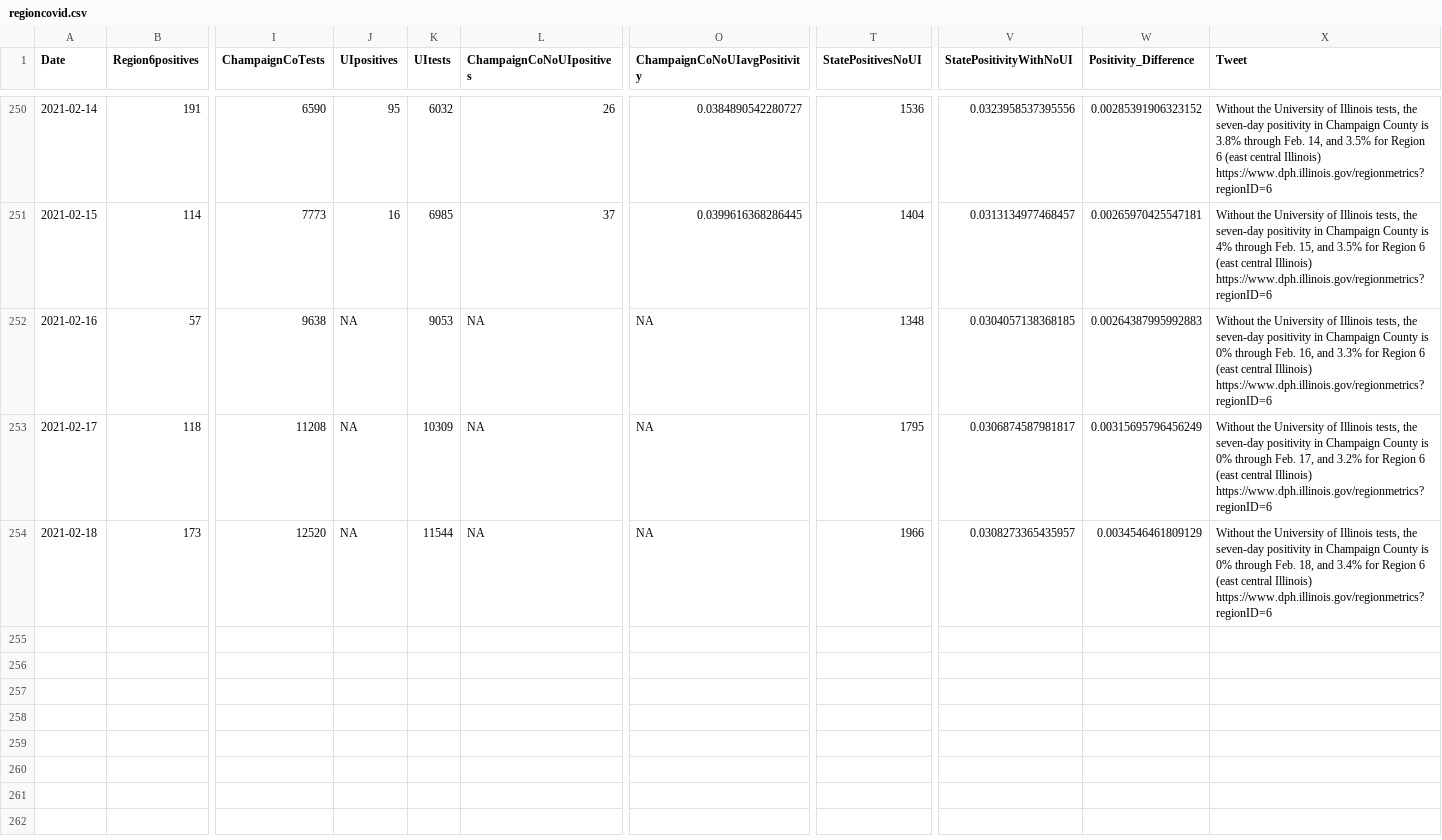
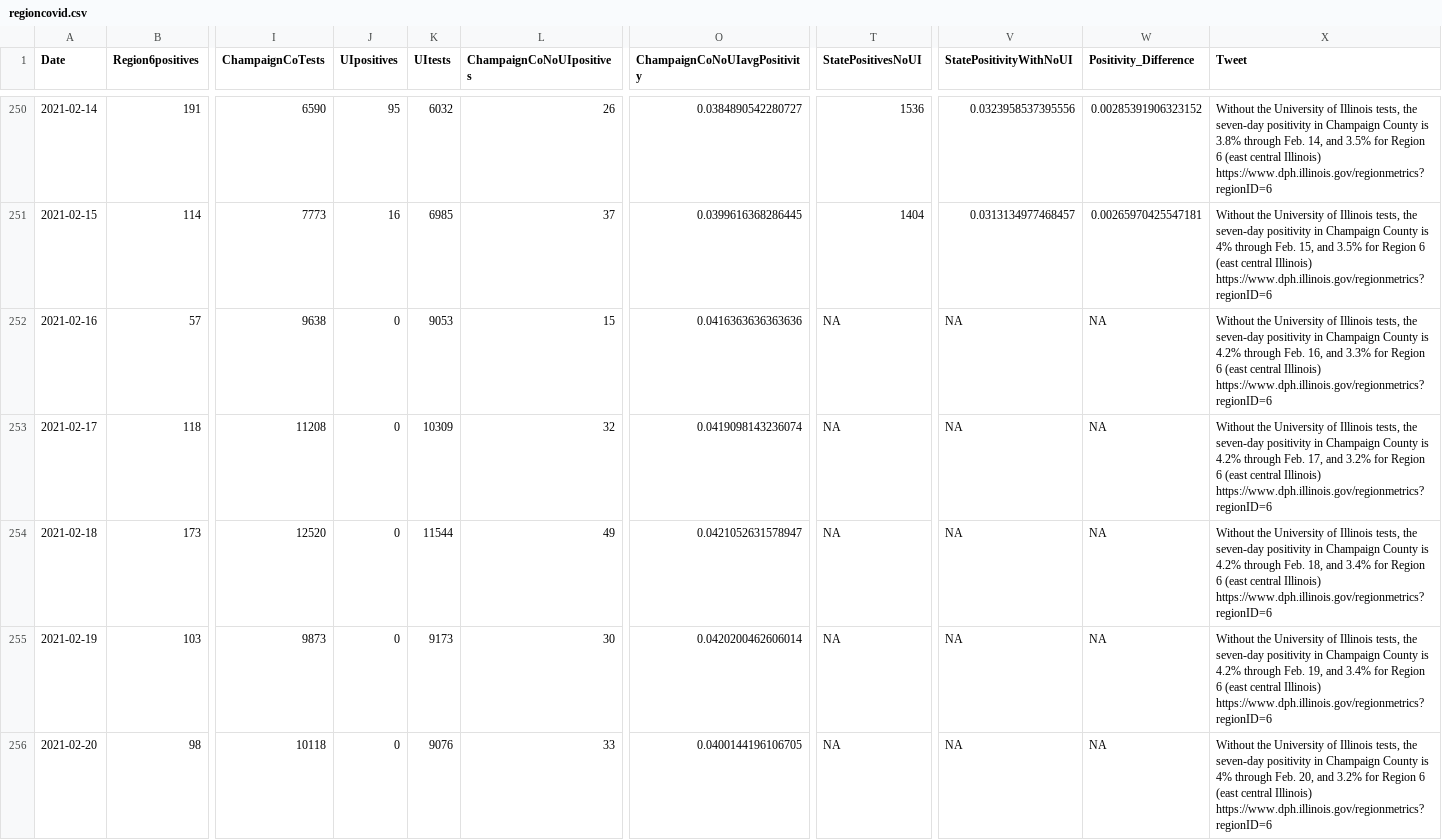
Before and after one commit to bzigterman/CUcovid, a CSV file: data/regioncovid.csv, drawn as a sheet; only a part is shown, gaps mark what is left out; rows hold the shown columns only; the diff covers the shown part only; the diff names each change by its address in the sheet, - before the commit and + after, or states it on an @@ line.

Commit message:
update region charts

```diff
--- a/data/regioncovid.csv
+++ b/data/regioncovid.csv
-J252:J254 (UIpositives): NA
+J252:J254 (UIpositives): 0
-L252 (ChampaignCoNoUIpositives): NA
+L252 (ChampaignCoNoUIpositives): 15
-O252 (ChampaignCoNoUIavgPositivity): NA
+O252 (ChampaignCoNoUIavgPositivity): 0.0416363636363636
-T252 (StatePositivesNoUI): 1348
+T252 (StatePositivesNoUI): NA
-V252 (StatePositivityWithNoUI): 0.0304057138368185
+V252 (StatePositivityWithNoUI): NA
-W252 (Positivity_Difference): 0.00264387995992883
+W252 (Positivity_Difference): NA
-X252 (Tweet): …County is 0% through Feb.…
+X252 (Tweet): …County is 4.2% through Feb.…
-L253 (ChampaignCoNoUIpositives): NA
+L253 (ChampaignCoNoUIpositives): 32
-O253 (ChampaignCoNoUIavgPositivity): NA
+O253 (ChampaignCoNoUIavgPositivity): 0.0419098143236074
-T253 (StatePositivesNoUI): 1795
+T253 (StatePositivesNoUI): NA
-V253 (StatePositivityWithNoUI): 0.0306874587981817
+V253 (StatePositivityWithNoUI): NA
-W253 (Positivity_Difference): 0.00315695796456249
+W253 (Positivity_Difference): NA
-X253 (Tweet): …County is 0% through Feb.…
+X253 (Tweet): …County is 4.2% through Feb.…
-L254 (ChampaignCoNoUIpositives): NA
+L254 (ChampaignCoNoUIpositives): 49
-O254 (ChampaignCoNoUIavgPositivity): NA
+O254 (ChampaignCoNoUIavgPositivity): 0.0421052631578947
-T254 (StatePositivesNoUI): 1966
+T254 (StatePositivesNoUI): NA
-V254 (StatePositivityWithNoUI): 0.0308273365435957
+V254 (StatePositivityWithNoUI): NA
-W254 (Positivity_Difference): 0.0034546461809129
+W254 (Positivity_Difference): NA
-X254 (Tweet): …County is 0% through Feb.…
+X254 (Tweet): …County is 4.2% through Feb.…
+row 255: 2021-02-19 | 103 | 9873 | 0 | 9173 | 30 | 0.0420200462606014 | NA | NA | NA | Without the University of Illinois tests, the seven-day positivity in Champaign County is 4.2% through Feb. 19, and 3.4% for Region 6 (east central Illinois) https://www.dph.illinois.gov/regionmetrics?regionID=6
+row 256: 2021-02-20 | 98 | 10118 | 0 | 9076 | 33 | 0.0400144196106705 | NA | NA | NA | Without the University of Illinois tests, the seven-day positivity in Champaign County is 4% through Feb. 20, and 3.2% for Region 6 (east central Illinois) https://www.dph.illinois.gov/regionmetrics?regionID=6
```
Also changed, not shown: 5 added rows elsewhere in this file, 5 other files.
